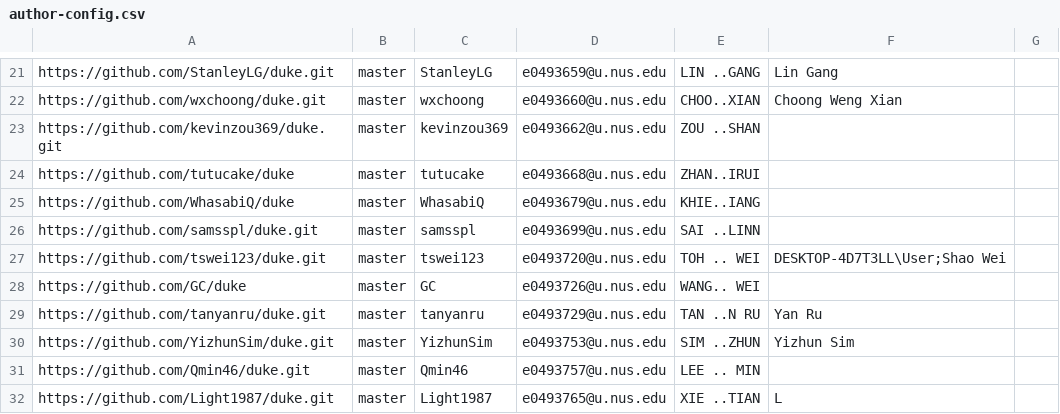
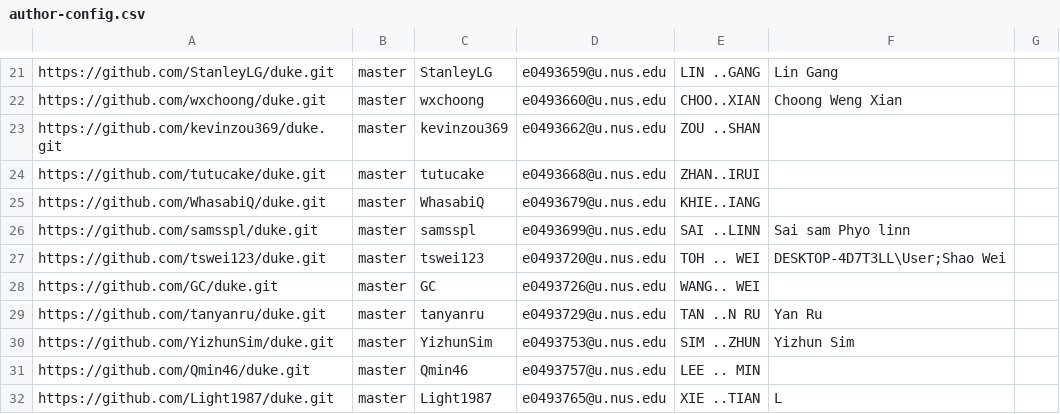
Before and after one commit to nus-tic2002-2021/ip-dashboard, a CSV file: configs/author-config.csv, drawn as a sheet; only a part is shown, gaps mark what is left out; the diff covers the shown part only.

```diff
--- a/configs/author-config.csv
+++ b/configs/author-config.csv
@@ -23,7 +23,7 @@ https://github.com/wxchoong/duke.git,master,wxchoong,e0493660@u.nus.edu,CHOO..XI
 https://github.com/kevinzou369/duke.git,master,kevinzou369,e0493662@u.nus.edu,ZOU ..SHAN,,
-https://github.com/tutucake/duke,master,tutucake,e0493668@u.nus.edu,ZHAN..IRUI,,
-https://github.com/WhasabiQ/duke,master,WhasabiQ,e0493679@u.nus.edu,KHIE..IANG,,
-https://github.com/samsspl/duke.git,master,samsspl,e0493699@u.nus.edu,SAI ..LINN,,
+https://github.com/tutucake/duke.git,master,tutucake,e0493668@u.nus.edu,ZHAN..IRUI,,
+https://github.com/WhasabiQ/duke.git,master,WhasabiQ,e0493679@u.nus.edu,KHIE..IANG,,
+https://github.com/samsspl/duke.git,master,samsspl,e0493699@u.nus.edu,SAI ..LINN,Sai sam Phyo linn,
 https://github.com/tswei123/duke.git,master,tswei123,e0493720@u.nus.edu,TOH .. WEI,DESKTOP-4D7T3LL\User;Shao Wei,
-https://github.com/GC/duke,master,GC,e0493726@u.nus.edu,WANG.. WEI,,
+https://github.com/GC/duke.git,master,GC,e0493726@u.nus.edu,WANG.. WEI,,
 https://github.com/tanyanru/duke.git,master,tanyanru,e0493729@u.nus.edu,TAN ..N RU,Yan Ru,
```
Also changed, not shown: 7 edited cells elsewhere in this file, configs/repo-config.csv.
